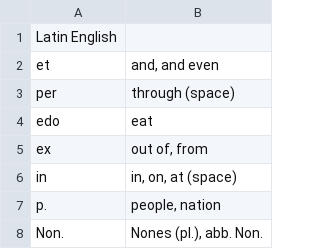
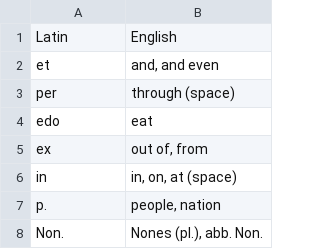
Before and after one commit to rafpaf/memrise-ethica, a TSV file: ethica-glossary.tsv, drawn as a sheet; only a part is shown; removed rows and columns are numbered as before the commit, all else as after; the diff names each change by its address in the sheet, - before the commit and + after, or states it on an @@ line.

Commit message:
wip

```diff
--- a/ethica-glossary.tsv
+++ b/ethica-glossary.tsv
-row 1: Latin English
+row 1: Latin | English
```
